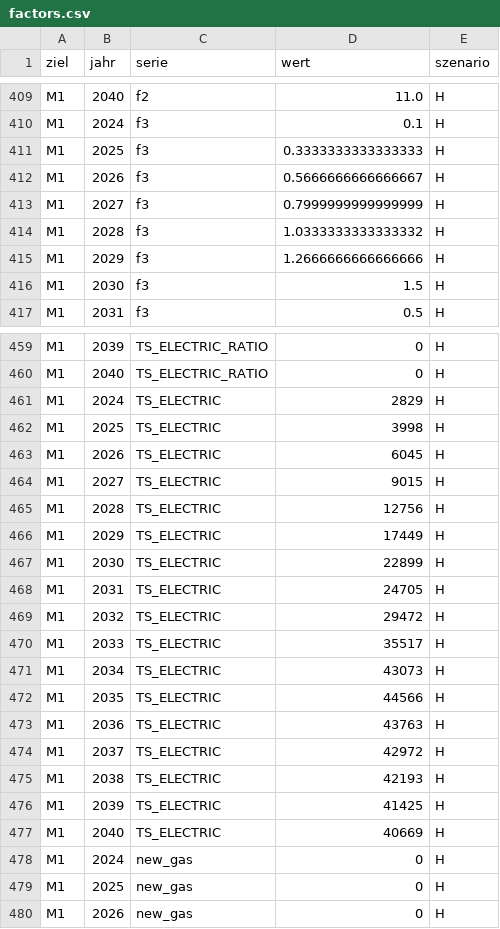
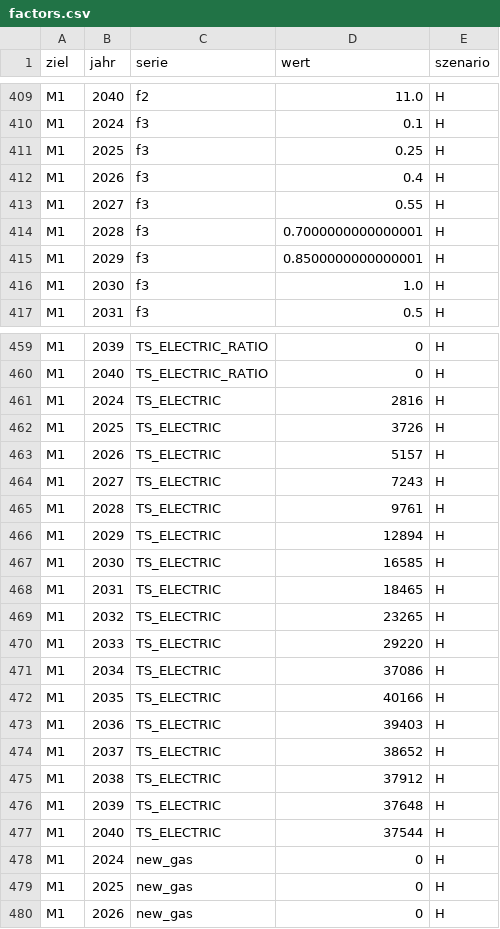
Before and after one commit to lcalmbach/climate-strategy-bs, a CSV file: source/data/factors.csv, drawn as a sheet; only a part is shown, gaps mark what is left out; the diff covers the shown part only.

```diff
--- a/source/data/factors.csv
+++ b/source/data/factors.csv
@@ -410,8 +410,8 @@ M1;2040;f2;11.0;H
 M1;2024;f3;0.1;H
-M1;2025;f3;0.3333333333333333;H
-M1;2026;f3;0.5666666666666667;H
-M1;2027;f3;0.7999999999999999;H
-M1;2028;f3;1.0333333333333332;H
-M1;2029;f3;1.2666666666666666;H
-M1;2030;f3;1.5;H
+M1;2025;f3;0.25;H
+M1;2026;f3;0.4;H
+M1;2027;f3;0.55;H
+M1;2028;f3;0.7000000000000001;H
+M1;2029;f3;0.8500000000000001;H
+M1;2030;f3;1.0;H
 M1;2031;f3;0.5;H
@@ -460,19 +460,19 @@ M1;2039;TS_ELECTRIC_RATIO;0;H
 M1;2040;TS_ELECTRIC_RATIO;0;H
-M1;2024;TS_ELECTRIC;2829;H
-M1;2025;TS_ELECTRIC;3998;H
-M1;2026;TS_ELECTRIC;6045;H
-M1;2027;TS_ELECTRIC;9015;H
-M1;2028;TS_ELECTRIC;12756;H
-M1;2029;TS_ELECTRIC;17449;H
-M1;2030;TS_ELECTRIC;22899;H
-M1;2031;TS_ELECTRIC;24705;H
-M1;2032;TS_ELECTRIC;29472;H
-M1;2033;TS_ELECTRIC;35517;H
-M1;2034;TS_ELECTRIC;43073;H
-M1;2035;TS_ELECTRIC;44566;H
-M1;2036;TS_ELECTRIC;43763;H
-M1;2037;TS_ELECTRIC;42972;H
-M1;2038;TS_ELECTRIC;42193;H
-M1;2039;TS_ELECTRIC;41425;H
-M1;2040;TS_ELECTRIC;40669;H
+M1;2024;TS_ELECTRIC;2816;H
+M1;2025;TS_ELECTRIC;3726;H
+M1;2026;TS_ELECTRIC;5157;H
+M1;2027;TS_ELECTRIC;7243;H
+M1;2028;TS_ELECTRIC;9761;H
+M1;2029;TS_ELECTRIC;12894;H
+M1;2030;TS_ELECTRIC;16585;H
+M1;2031;TS_ELECTRIC;18465;H
+M1;2032;TS_ELECTRIC;23265;H
+M1;2033;TS_ELECTRIC;29220;H
+M1;2034;TS_ELECTRIC;37086;H
+M1;2035;TS_ELECTRIC;40166;H
+M1;2036;TS_ELECTRIC;39403;H
+M1;2037;TS_ELECTRIC;38652;H
+M1;2038;TS_ELECTRIC;37912;H
+M1;2039;TS_ELECTRIC;37648;H
+M1;2040;TS_ELECTRIC;37544;H
 M1;2024;new_gas;0;H
```
Also changed, not shown: 84 edited cells elsewhere in this file, source/data/dataset.csv, source/data/references.csv, 10 other files.
